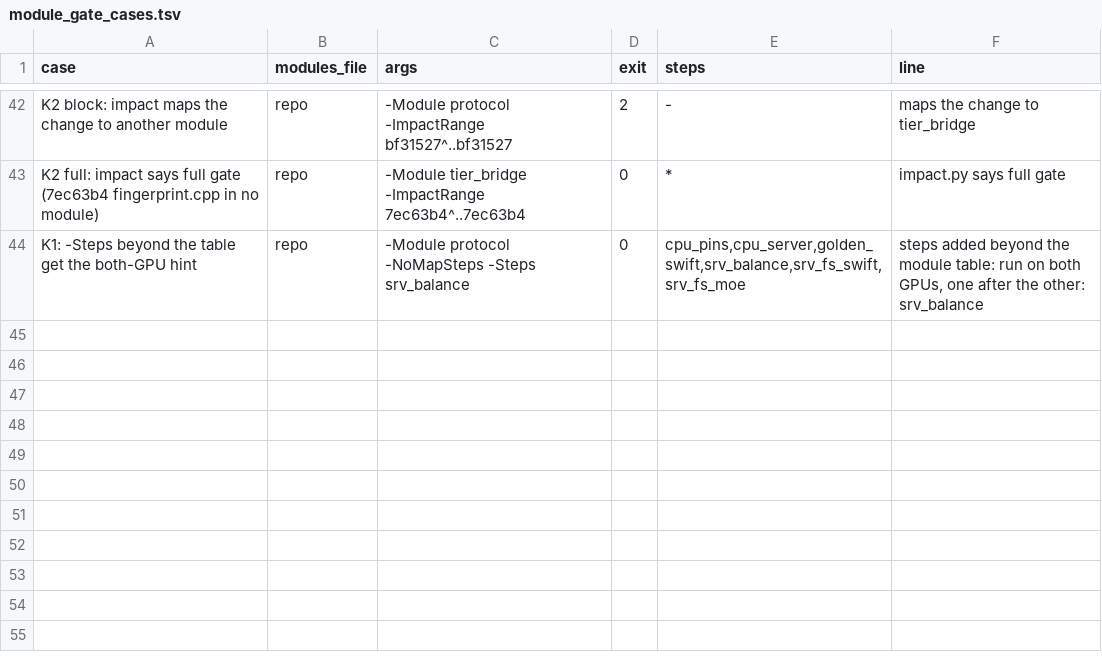
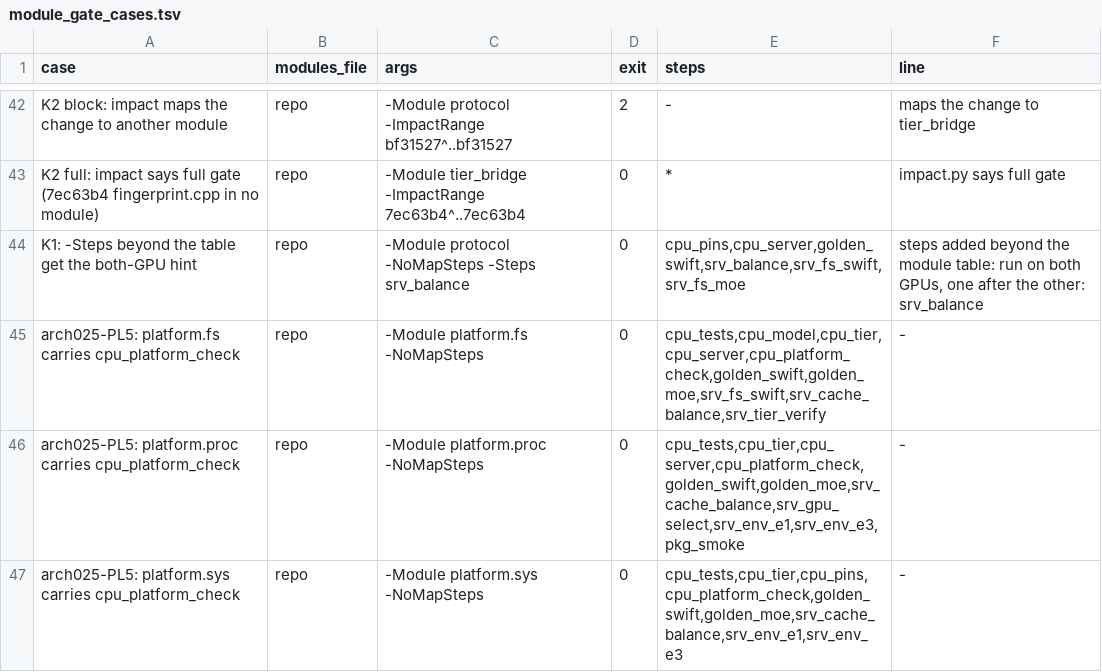
Before and after one commit to tsaipifong/whirl-llm, a TSV file: tools/gates/module_gate_cases.tsv, drawn as a sheet; only a part is shown, gaps mark what is left out.

```diff
--- a/tools/gates/module_gate_cases.tsv
+++ b/tools/gates/module_gate_cases.tsv
@@ -44 +44,4 @@ K2 full: impact says full gate (7ec63b4 fingerprint.cpp in no module)	repo	-Modu
 K1: -Steps beyond the table get the both-GPU hint	repo	-Module protocol -NoMapSteps -Steps srv_balance	0	cpu_pins,cpu_server,golden_swift,srv_balance,srv_fs_swift,srv_fs_moe	steps added beyond the module table: run on both GPUs, one after the other: srv_balance
+arch025-PL5: platform.fs carries cpu_platform_check	repo	-Module platform.fs -NoMapSteps	0	cpu_tests,cpu_model,cpu_tier,cpu_server,cpu_platform_check,golden_swift,golden_moe,srv_fs_swift,srv_cache_balance,srv_tier_verify	-
+arch025-PL5: platform.proc carries cpu_platform_check	repo	-Module platform.proc -NoMapSteps	0	cpu_tests,cpu_tier,cpu_server,cpu_platform_check,golden_swift,golden_moe,srv_cache_balance,srv_gpu_select,srv_env_e1,srv_env_e3,pkg_smoke	-
+arch025-PL5: platform.sys carries cpu_platform_check	repo	-Module platform.sys -NoMapSteps	0	cpu_tests,cpu_tier,cpu_pins,cpu_platform_check,golden_swift,golden_moe,srv_cache_balance,srv_env_e1,srv_env_e3	-
```
Also changed, not shown: 8 other files.
